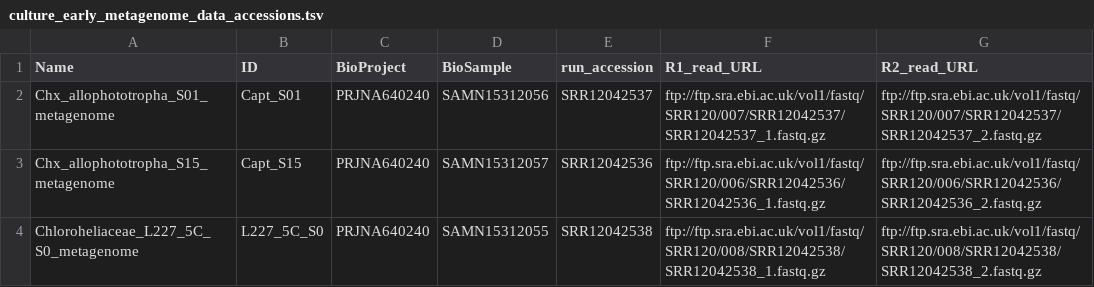
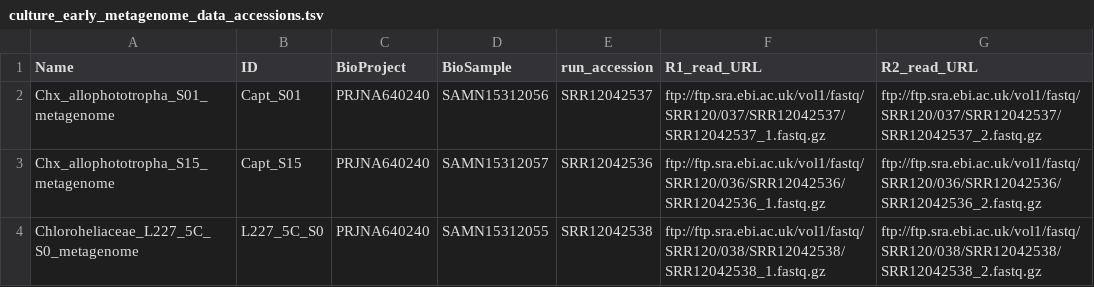
Before and after one commit to jmtsuji/Ca-Chlorohelix-allophototropha-RCI, a TSV file: analysis_code/source_data/culture_early_metagenome_data_accessions.tsv, drawn as a sheet.

Commit message:
Add accession numbers and improve instructions for amplicon and MAG relative abundance analyses

```diff
--- a/analysis_code/source_data/culture_early_metagenome_data_accessions.tsv
+++ b/analysis_code/source_data/culture_early_metagenome_data_accessions.tsv
@@ -1,4 +1,4 @@
 Name	ID	BioProject	BioSample	run_accession	R1_read_URL	R2_read_URL
-Chx_allophototropha_S01_metagenome	Capt_S01	PRJNA640240	SAMN15312056	SRR12042537	ftp://ftp.sra.ebi.ac.uk/vol1/fastq/SRR120/007/SRR12042537/SRR12042537_1.fastq.gz	ftp://ftp.sra.ebi.ac.uk/vol1/fastq/SRR120/007/SRR12042537/SRR12042537_2.fastq.gz
-Chx_allophototropha_S15_metagenome	Capt_S15	PRJNA640240	SAMN15312057	SRR12042536	ftp://ftp.sra.ebi.ac.uk/vol1/fastq/SRR120/006/SRR12042536/SRR12042536_1.fastq.gz	ftp://ftp.sra.ebi.ac.uk/vol1/fastq/SRR120/006/SRR12042536/SRR12042536_2.fastq.gz
-Chloroheliaceae_L227_5C_S0_metagenome	L227_5C_S0	PRJNA640240	SAMN15312055	SRR12042538	ftp://ftp.sra.ebi.ac.uk/vol1/fastq/SRR120/008/SRR12042538/SRR12042538_1.fastq.gz	ftp://ftp.sra.ebi.ac.uk/vol1/fastq/SRR120/008/SRR12042538/SRR12042538_2.fastq.gz
+Chx_allophototropha_S01_metagenome	Capt_S01	PRJNA640240	SAMN15312056	SRR12042537	ftp://ftp.sra.ebi.ac.uk/vol1/fastq/SRR120/037/SRR12042537/SRR12042537_1.fastq.gz	ftp://ftp.sra.ebi.ac.uk/vol1/fastq/SRR120/037/SRR12042537/SRR12042537_2.fastq.gz
+Chx_allophototropha_S15_metagenome	Capt_S15	PRJNA640240	SAMN15312057	SRR12042536	ftp://ftp.sra.ebi.ac.uk/vol1/fastq/SRR120/036/SRR12042536/SRR12042536_1.fastq.gz	ftp://ftp.sra.ebi.ac.uk/vol1/fastq/SRR120/036/SRR12042536/SRR12042536_2.fastq.gz
+Chloroheliaceae_L227_5C_S0_metagenome	L227_5C_S0	PRJNA640240	SAMN15312055	SRR12042538	ftp://ftp.sra.ebi.ac.uk/vol1/fastq/SRR120/038/SRR12042538/SRR12042538_1.fastq.gz	ftp://ftp.sra.ebi.ac.uk/vol1/fastq/SRR120/038/SRR12042538/SRR12042538_2.fastq.gz
```
Also changed, not shown: 20 other files.
